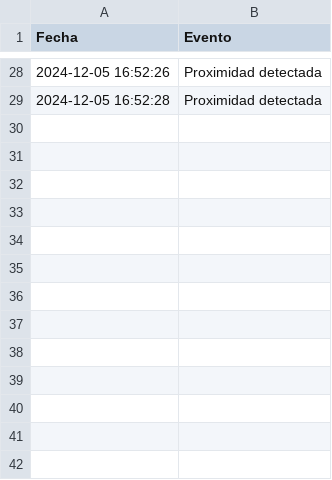
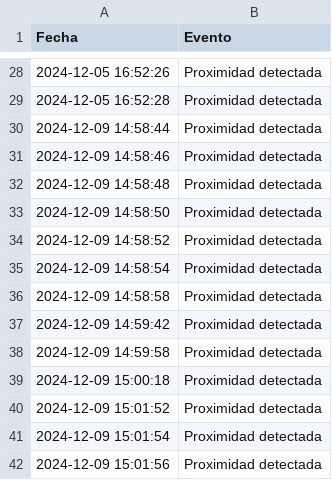
Before and after one commit to Namuelito/Proyecto-Embebidos-Grupo5, a CSV file: Tercer avance y final/Proyecto_completo/ultrasonico.csv, drawn as a sheet; only a part is shown, gaps mark what is left out; the diff names each change by its address in the sheet, - before the commit and + after, or states it on an @@ line.

```diff
--- a/Tercer avance y final/Proyecto_completo/ultrasonico.csv
+++ b/Tercer avance y final/Proyecto_completo/ultrasonico.csv
+row 30: 2024-12-09 14:58:44 | Proximidad detectada
+row 31: 2024-12-09 14:58:46 | Proximidad detectada
+row 32: 2024-12-09 14:58:48 | Proximidad detectada
+row 33: 2024-12-09 14:58:50 | Proximidad detectada
+row 34: 2024-12-09 14:58:52 | Proximidad detectada
+row 35: 2024-12-09 14:58:54 | Proximidad detectada
+row 36: 2024-12-09 14:58:58 | Proximidad detectada
+row 37: 2024-12-09 14:59:42 | Proximidad detectada
+row 38: 2024-12-09 14:59:58 | Proximidad detectada
+row 39: 2024-12-09 15:00:18 | Proximidad detectada
+row 40: 2024-12-09 15:01:52 | Proximidad detectada
+row 41: 2024-12-09 15:01:54 | Proximidad detectada
+row 42: 2024-12-09 15:01:56 | Proximidad detectada
```
Also changed, not shown: Tercer avance y final/Proyecto_completo/eventos.csv, 8 other files.
